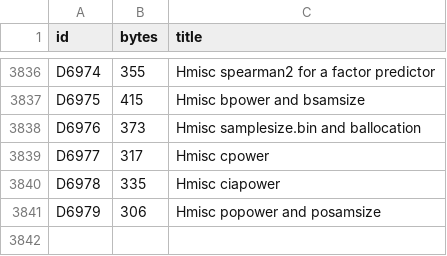
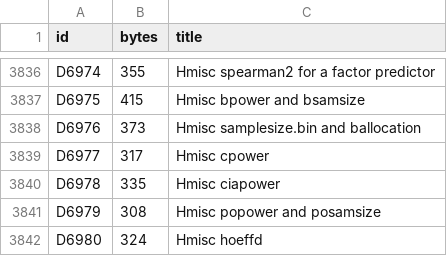
Before and after one commit to nebosa-company/neper, a TSV file: docs/digest/decisions.tsv, drawn as a sheet; only a part is shown, gaps mark what is left out.

```diff
--- a/docs/digest/decisions.tsv
+++ b/docs/digest/decisions.tsv
@@ -3840,2 +3840,3 @@ D6977	317	Hmisc cpower
 D6978	335	Hmisc ciapower
-D6979	306	Hmisc popower and posamsize
+D6979	308	Hmisc popower and posamsize
+D6980	324	Hmisc hoeffd
```
Also changed, not shown: docs/digest/queue.tsv, 7 other files.
